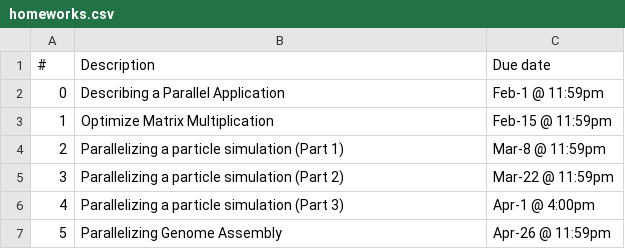
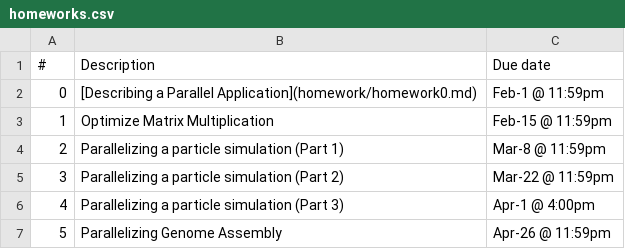
Before and after one commit to mason-sp19-csi-702-003/course-materials, a CSV file: data/homeworks.csv, drawn as a sheet.

Commit message:
Assign Homework 0 * Instructions posted * Link on schedule

```diff
--- a/data/homeworks.csv
+++ b/data/homeworks.csv
@@ -1,3 +1,3 @@
 "#",Description,Due date
-0,"Describing a Parallel Application","Feb-1 @ 11:59pm"
+0,"[Describing a Parallel Application](homework/homework0.md)","Feb-1 @ 11:59pm"
 1,"Optimize Matrix Multiplication","Feb-15 @ 11:59pm"
```
Also changed, not shown: 6 other files.
